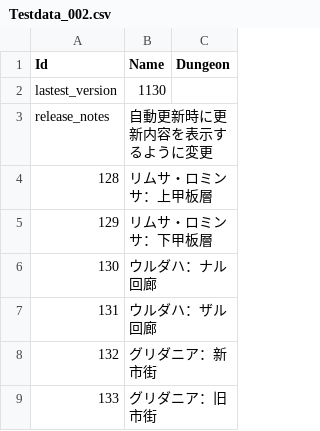
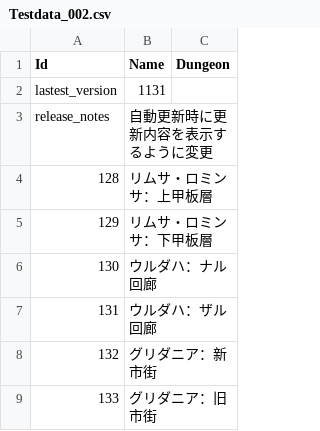
Before and after one commit to Eoshria/Test_4a05r4_IVX_Data, a CSV file: Testdata_002.csv, drawn as a sheet; only a part is shown.

Commit message:
Update Testdata_002.csv

```diff
--- a/Testdata_002.csv
+++ b/Testdata_002.csv
@@ -1,3 +1,3 @@
 "Id","Name","Dungeon"
-"lastest_version","1130",""
+"lastest_version","1131",""
 "release_notes","自動更新時に更新内容を表示するように変更",""
```
